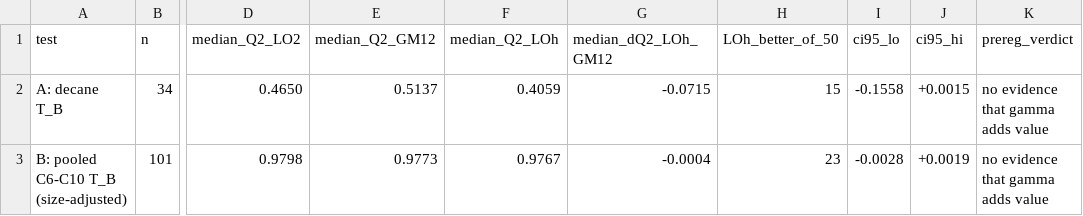
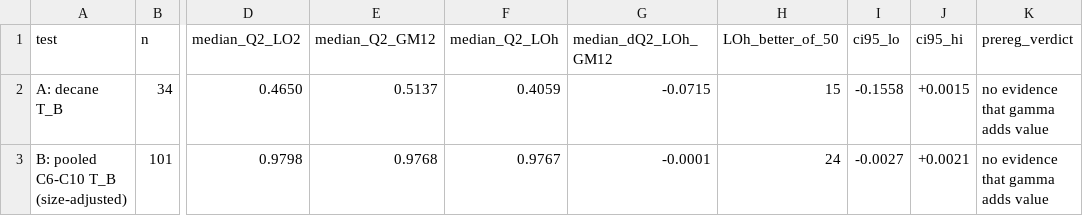
Before and after one commit to Singati2/LOYOLA-PAPER, a CSV file: external/bp/bp_results_summary.csv, drawn as a sheet; only a part is shown, gaps mark what is left out; the diff names each change by its address in the sheet, - before the commit and + after, or states it on an @@ line.

```diff
--- a/external/bp/bp_results_summary.csv
+++ b/external/bp/bp_results_summary.csv
-E3 (median_Q2_GM12): 0.9773
+E3 (median_Q2_GM12): 0.9768
-G3 (median_dQ2_LOh_GM12): -0.0004
+G3 (median_dQ2_LOh_GM12): -0.0001
-H3 (LOh_better_of_50): 23
+H3 (LOh_better_of_50): 24
-I3 (ci95_lo): -0.0028
+I3 (ci95_lo): -0.0027
-J3 (ci95_hi): +0.0019
+J3 (ci95_hi): +0.0021
```
Also changed, not shown: external/bp/bp_results_seeds.csv, 28 other files.
